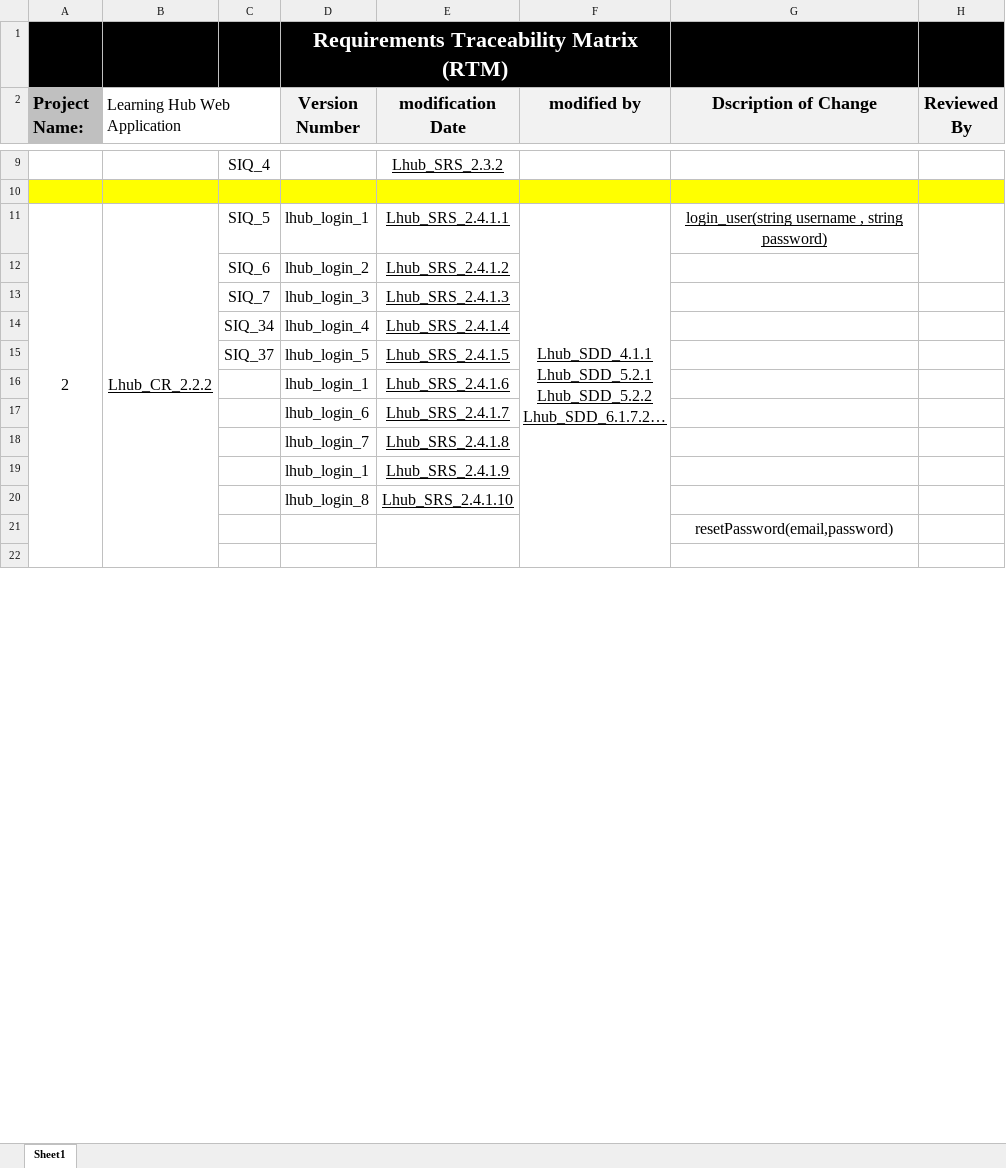
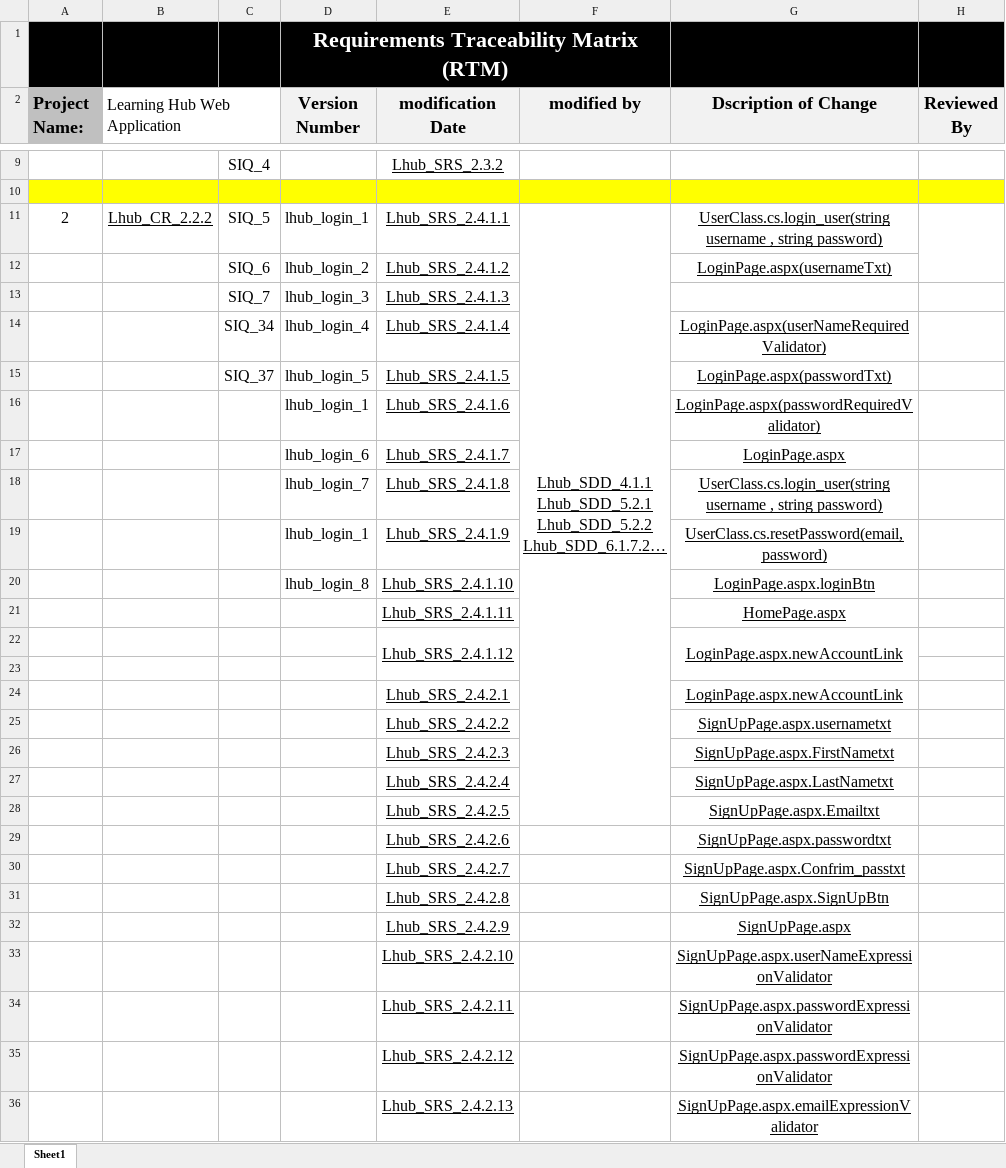
Before and after one commit to AyaMohamed/Learning-hub, an Excel workbook: Requirements/Lhub_RTM.xlsx, sheet Sheet1, drawn as a sheet; only a part is shown, gaps mark what is left out; long unchanged cells end in …; values as stored, in another font and other column widths than the file's, no borders; conditional formats not drawn; removed rows and columns are numbered as before the commit, all else as after; the diff covers the shown part only; the diff names each change by its address in the sheet, - before the commit and + after, or states it on an @@ line.

Commit message:
added function names in RTM

```diff
--- a/Requirements/Lhub_RTM.xlsx (sheet Sheet1)
+++ b/Requirements/Lhub_RTM.xlsx (sheet Sheet1)
-A11:A29 merged
-B11:B29 merged
-F11:F29 merged
+F11:F28 merged
-G11 (Dscription of Change): login_user(string username ,…
+G11 (Dscription of Change): UserClass.cs.login_user(string username ,…
-G12 (Dscription of Change): (empty)
+G12 (Dscription of Change): LoginPage.aspx(usernameTxt)
-G14 (Dscription of Change): (empty)
+G14 (Dscription of Change): LoginPage.aspx(userNameRequiredValidator)
-G15 (Dscription of Change): (empty)
+G15 (Dscription of Change): LoginPage.aspx(passwordTxt)
-G16 (Dscription of Change): (empty)
+G16 (Dscription of Change): LoginPage.aspx(passwordRequiredValidator)
-G17 (Dscription of Change): (empty)
+G17 (Dscription of Change): LoginPage.aspx
-G18 (Dscription of Change): (empty)
+G18 (Dscription of Change): UserClass.cs.login_user(string username , string password)
-G19 (Dscription of Change): (empty)
+G19 (Dscription of Change): UserClass.cs.resetPassword(email,password)
-G20 (Dscription of Change): (empty)
+G20 (Dscription of Change): LoginPage.aspx.loginBtn
-row 21:  |  |  |  |  |  | resetPassword(email,password)
+row 21:  |  |  |  | Lhub_SRS_2.4.1.11 |  | HomePage.aspx
+row 22:  |  |  |  | Lhub_SRS_2.4.1.12 |  | LoginPage.aspx.newAccountLink
+row 24:  |  |  |  | Lhub_SRS_2.4.2.1 |  | LoginPage.aspx.newAccountLink
+row 25:  |  |  |  | Lhub_SRS_2.4.2.2 |  | SignUpPage.aspx.usernametxt
+row 26:  |  |  |  | Lhub_SRS_2.4.2.3 |  | SignUpPage.aspx.FirstNametxt
+row 27:  |  |  |  | Lhub_SRS_2.4.2.4 |  | SignUpPage.aspx.LastNametxt
+row 28:  |  |  |  | Lhub_SRS_2.4.2.5 |  | SignUpPage.aspx.Emailtxt
+row 29:  |  |  |  | Lhub_SRS_2.4.2.6 |  | SignUpPage.aspx.passwordtxt
+row 30:  |  |  |  | Lhub_SRS_2.4.2.7 |  | SignUpPage.aspx.Confrim_passtxt
+row 31:  |  |  |  | Lhub_SRS_2.4.2.8 |  | SignUpPage.aspx.SignUpBtn
+row 32:  |  |  |  | Lhub_SRS_2.4.2.9 |  | SignUpPage.aspx
+row 33:  |  |  |  | Lhub_SRS_2.4.2.10 |  | SignUpPage.aspx.userNameExpressionValidator
+row 34:  |  |  |  | Lhub_SRS_2.4.2.11 |  | SignUpPage.aspx.passwordExpressionValidator
+row 35:  |  |  |  | Lhub_SRS_2.4.2.12 |  | SignUpPage.aspx.passwordExpressionValidator
+row 36:  |  |  |  | Lhub_SRS_2.4.2.13 |  | SignUpPage.aspx.emailExpressionValidator
```
Also changed, not shown: 2 added rows, 16 removed rows, 12 edited cells, cell formats and merged cells elsewhere in this sheet.
